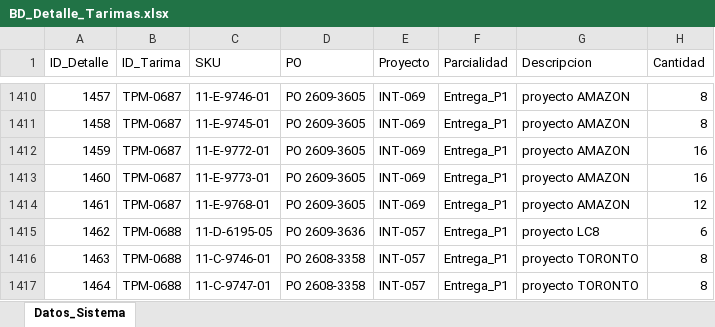
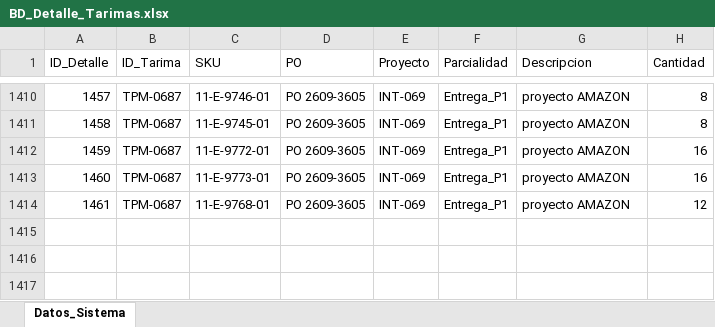
Before and after one commit to jesusalbertomoraleslopez-byte/sigrama_po_tracker, an Excel workbook: data/sync_databases/BD_Detalle_Tarimas.xlsx, sheet Datos_Sistema, drawn as a sheet; only a part is shown, gaps mark what is left out; values as stored, in another font and other column widths than the file's, no borders; the diff names each change by its address in the sheet, - before the commit and + after, or states it on an @@ line.

```diff
--- a/data/sync_databases/BD_Detalle_Tarimas.xlsx (sheet Datos_Sistema)
+++ b/data/sync_databases/BD_Detalle_Tarimas.xlsx (sheet Datos_Sistema)
-row 1415: 1462 | TPM-0688 | 11-D-6195-05 | PO 2609-3636 | INT-057 | Entrega_P1 | proyecto LC8 | 6
-row 1416: 1463 | TPM-0688 | 11-C-9746-01 | PO 2608-3358 | INT-057 | Entrega_P1 | proyecto TORONTO | 8
-row 1417: 1464 | TPM-0688 | 11-C-9747-01 | PO 2608-3358 | INT-057 | Entrega_P1 | proyecto TORONTO | 8
```
Also changed, not shown: data/BD_POs_Cabecera.xlsx, data/BD_Requerimientos_POs.xlsx, 6 other files.
